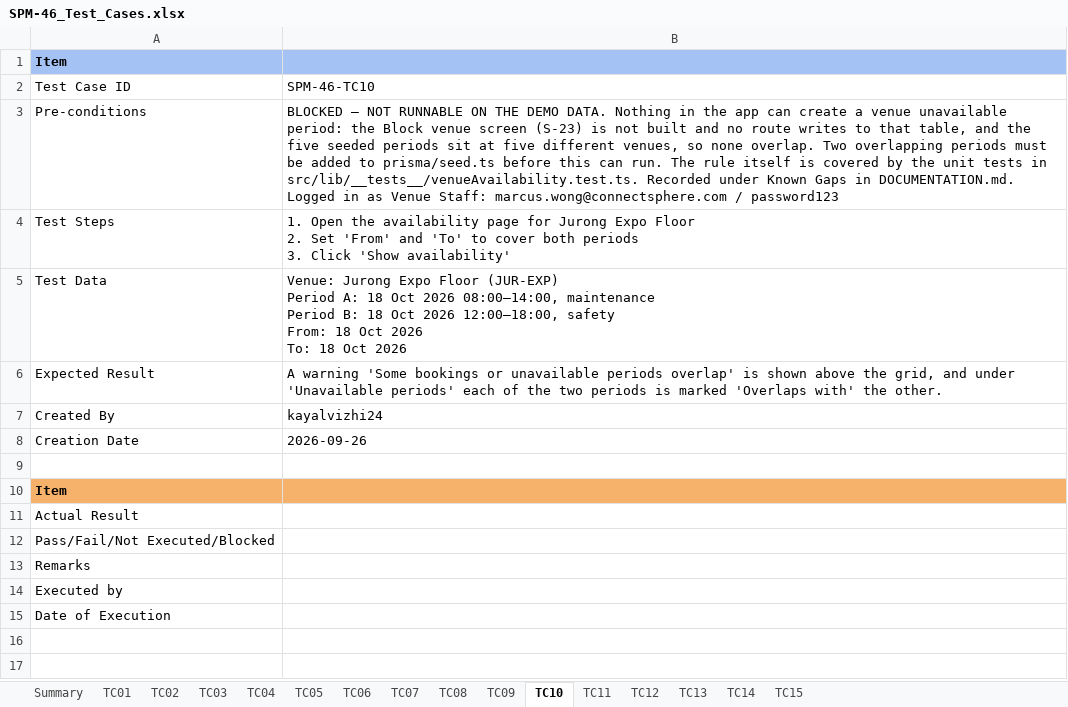
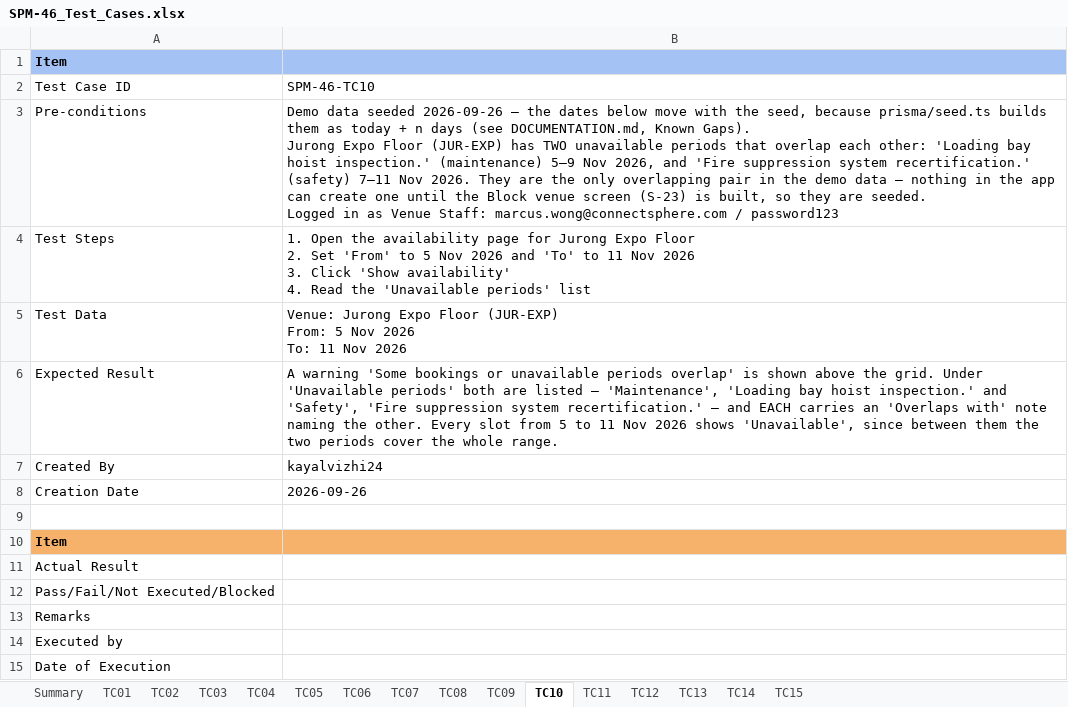
Before and after one commit to kchoongg/IS212, an Excel workbook: docs/test-cases/SPM-46_Test_Cases.xlsx, sheet TC10, drawn as a sheet; values as stored, in another font and other column widths than the file's, no borders; ↵ is a line break in a cell; the diff names each change by its address in the sheet, - before the commit and + after, or states it on an @@ line.

```diff
--- a/docs/test-cases/SPM-46_Test_Cases.xlsx (sheet TC10)
+++ b/docs/test-cases/SPM-46_Test_Cases.xlsx (sheet TC10)
-B3: BLOCKED — NOT RUNNABLE ON THE DEMO DATA. Nothing in the app can create a venue unavailable period: the Block venue screen (S-23) is not built and no route writes to that table, and the five seeded periods sit at five different venues, so none overlap. Two overlapping periods must be added to prisma/seed.ts before this can run. The rule itself is covered by the unit tests in src/lib/__tests__/venueAvailability.test.ts. Recorded under Known Gaps in DOCUMENTATION.md. ↵ Logged in…
+B3: Demo data seeded 2026-09-26 — the dates below move with the seed, because prisma/seed.ts builds them as today + n days (see DOCUMENTATION.md, Known Gaps). ↵ Jurong Expo Floor (JUR-EXP) has TWO unavailable periods that overlap each other: 'Loading bay hoist inspection.' (maintenance) 5–9 Nov 2026, and 'Fire suppression system recertification.' (safety) 7–11 Nov 2026. They are the only overlapping pair in the demo data — nothing in the app can create one until the Block venue screen (S-23) is built, so they are seeded. ↵ Logged in…
-B4: …Set 'From' and 'To' to cover both periods ↵ 3. Click 'Show availability'
+B4: …Set 'From' to 5 Nov 2026 and 'To' to 11 Nov 2026 ↵ 3. Click 'Show availability' ↵ 4. Read the 'Unavailable periods' list
-B5: …Floor (JUR-EXP) ↵ Period A: 18 Oct 2026 08:00–14:00, maintenance ↵ Period B: 18 Oct 2026 12:00–18:00, safety ↵ From: 18 Oct 2026 ↵ To: 18 Oct 2026
+B5: …Floor (JUR-EXP) ↵ From: 5 Nov 2026 ↵ To: 11 Nov 2026
-B6: …above the grid, and under 'Unavailable periods' each of the two periods is marked 'Overlaps with' the other.
+B6: …above the grid. Under 'Unavailable periods' both are listed — 'Maintenance', 'Loading bay hoist inspection.' and 'Safety', 'Fire suppression system recertification.' — and EACH carries an 'Overlaps with' note naming the other. Every slot from 5 to 11 Nov 2026 shows 'Unavailable', since between them the two periods cover the whole range.
```
Also changed, not shown: 4 other files.
